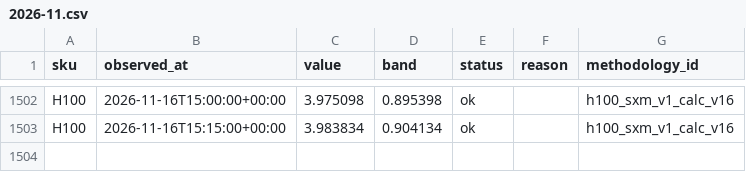
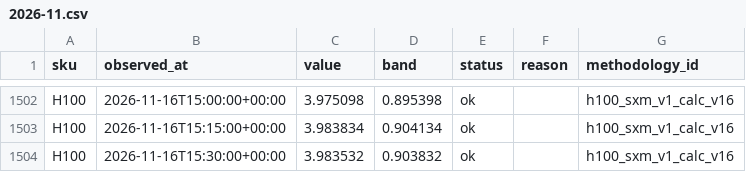
Before and after one commit to asuthosh100/gpu-price-terminal, a CSV file: history/H100/2026-11.csv, drawn as a sheet; only a part is shown, gaps mark what is left out.

```diff
--- a/history/H100/2026-11.csv
+++ b/history/H100/2026-11.csv
@@ -1503 +1503,2 @@ H100,2026-11-16T15:00:00+00:00,3.975098,0.895398,ok,,h100_sxm_v1_calc_v16
 H100,2026-11-16T15:15:00+00:00,3.983834,0.904134,ok,,h100_sxm_v1_calc_v16
+H100,2026-11-16T15:30:00+00:00,3.983532,0.903832,ok,,h100_sxm_v1_calc_v16
```
